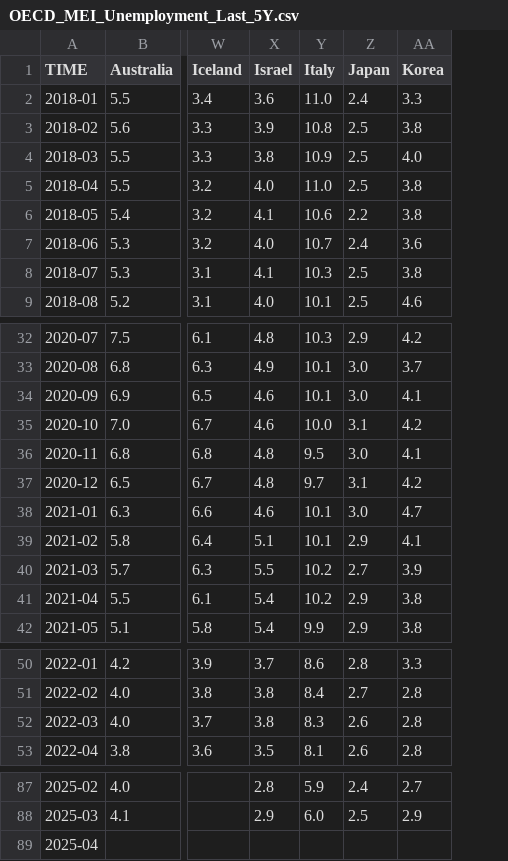
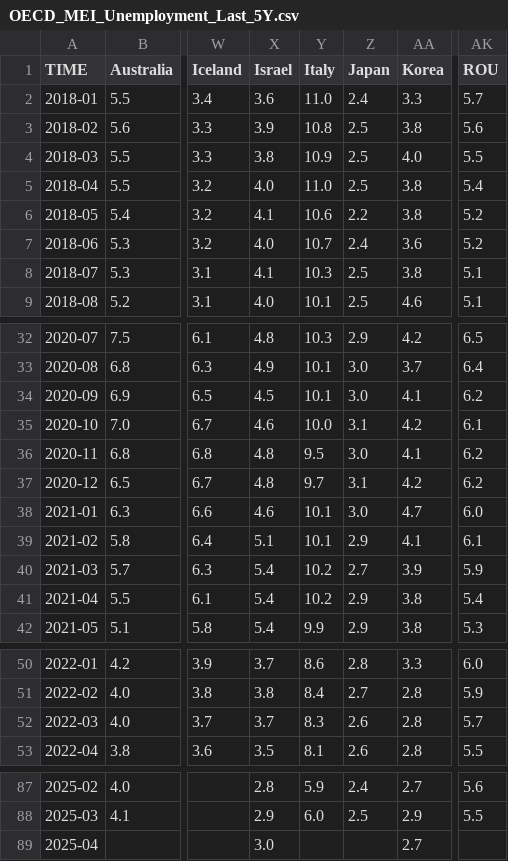
Before and after one commit to Qery-Data/Unemployment-OECD, a CSV file: data/OECD_MEI_Unemployment_Last_5Y.csv, drawn as a sheet; only a part is shown, gaps mark what is left out; the diff covers the shown part only; the diff names each change by its address in the sheet, - before the commit and + after, or states it on an @@ line.

Commit message:
Latest data: 2025-06-02-09-39-49

```diff
--- a/data/OECD_MEI_Unemployment_Last_5Y.csv
+++ b/data/OECD_MEI_Unemployment_Last_5Y.csv
+column AK (ROU), rows 2-9: 5.7 | 5.6 | 5.5 | 5.4 | 5.2 | 5.2 | 5.1 | 5.1; rows 32-42: 6.5 | 6.4 | 6.2 | 6.1 | 6.2 | 6.2 | 6.0 | 6.1 | 5.9 | 5.4 | 5.3; rows 50-53: 6.0 | 5.9 | 5.7 | 5.5; rows 87-88: 5.6 | 5.5
-X34 (Israel): 4.6
+X34 (Israel): 4.5
-X40 (Israel): 5.5
+X40 (Israel): 5.4
-X52 (Israel): 3.8
+X52 (Israel): 3.7
-X89 (Israel): (empty)
+X89 (Israel): 3.0
-AA89 (Korea): (empty)
+AA89 (Korea): 2.7
```
Also changed, not shown: 2 edited cells elsewhere in this file, data/OECD_MEI_Unemployment_Last_12M.csv, data/OECD_MEI_Unemployment_Lastest_Value.csv.
